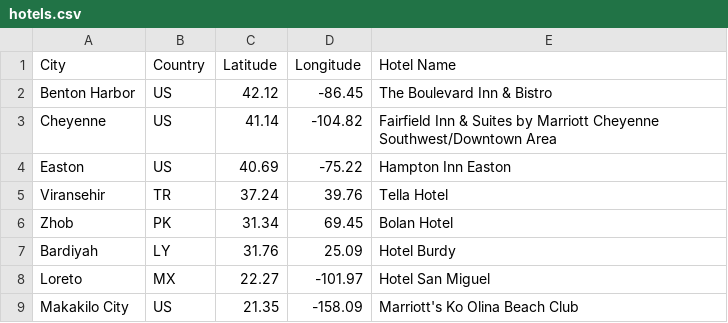
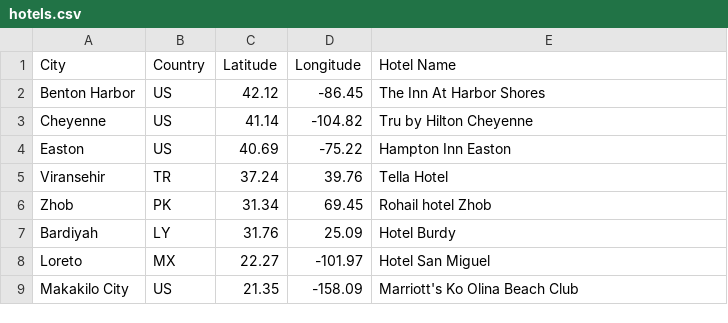
Before and after one commit to improvbutterfly/python-api-challenge, a CSV file: VacationPy/data/hotels.csv, drawn as a sheet.

Commit message:
Added analysis of graphs, refreshed hotels.csv

```diff
--- a/VacationPy/data/hotels.csv
+++ b/VacationPy/data/hotels.csv
@@ -1,7 +1,7 @@
 City,Country,Latitude,Longitude,Hotel Name
-Benton Harbor,US,42.12,-86.45,The Boulevard Inn & Bistro
-Cheyenne,US,41.14,-104.82,Fairfield Inn & Suites by Marriott Cheyenne Southwest/Downtown Area
+Benton Harbor,US,42.12,-86.45,The Inn At Harbor Shores
+Cheyenne,US,41.14,-104.82,Tru by Hilton Cheyenne
 Easton,US,40.69,-75.22,Hampton Inn Easton
 Viransehir,TR,37.24,39.76,Tella Hotel
-Zhob,PK,31.34,69.45,Bolan Hotel
+Zhob,PK,31.34,69.45,Rohail hotel Zhob
 Bardiyah,LY,31.76,25.09,Hotel Burdy
```
Also changed, not shown: 2 other files.
